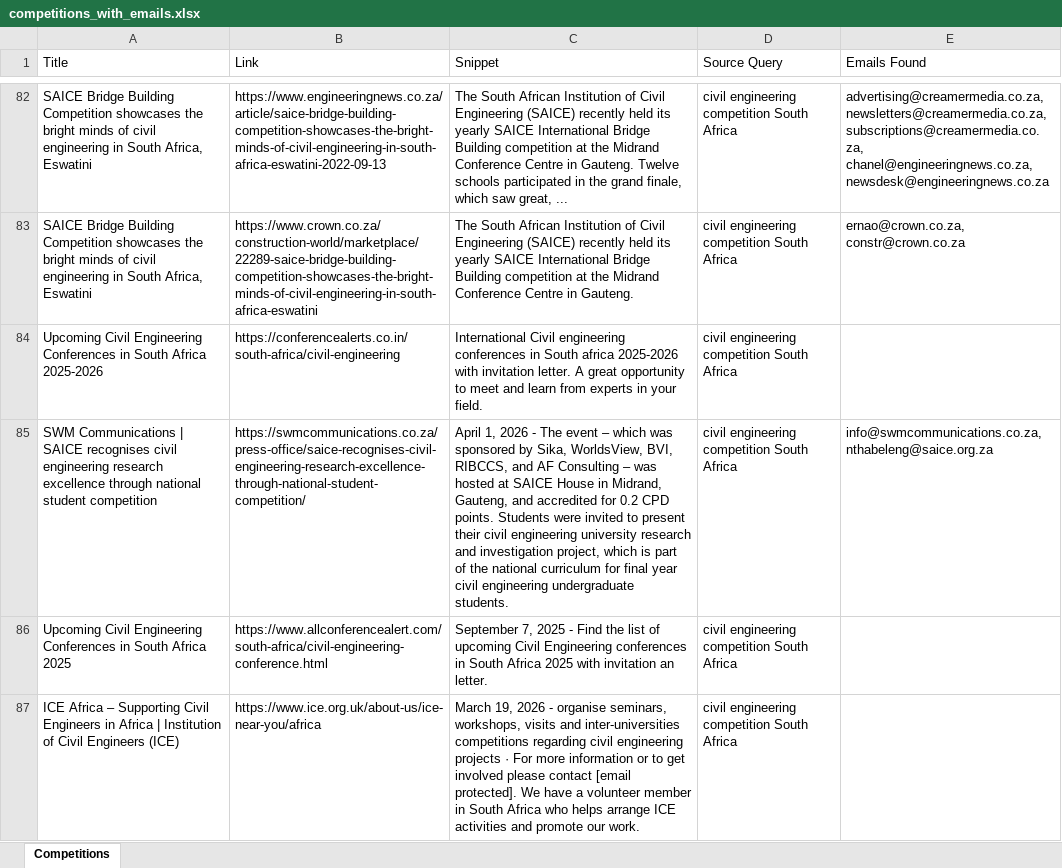
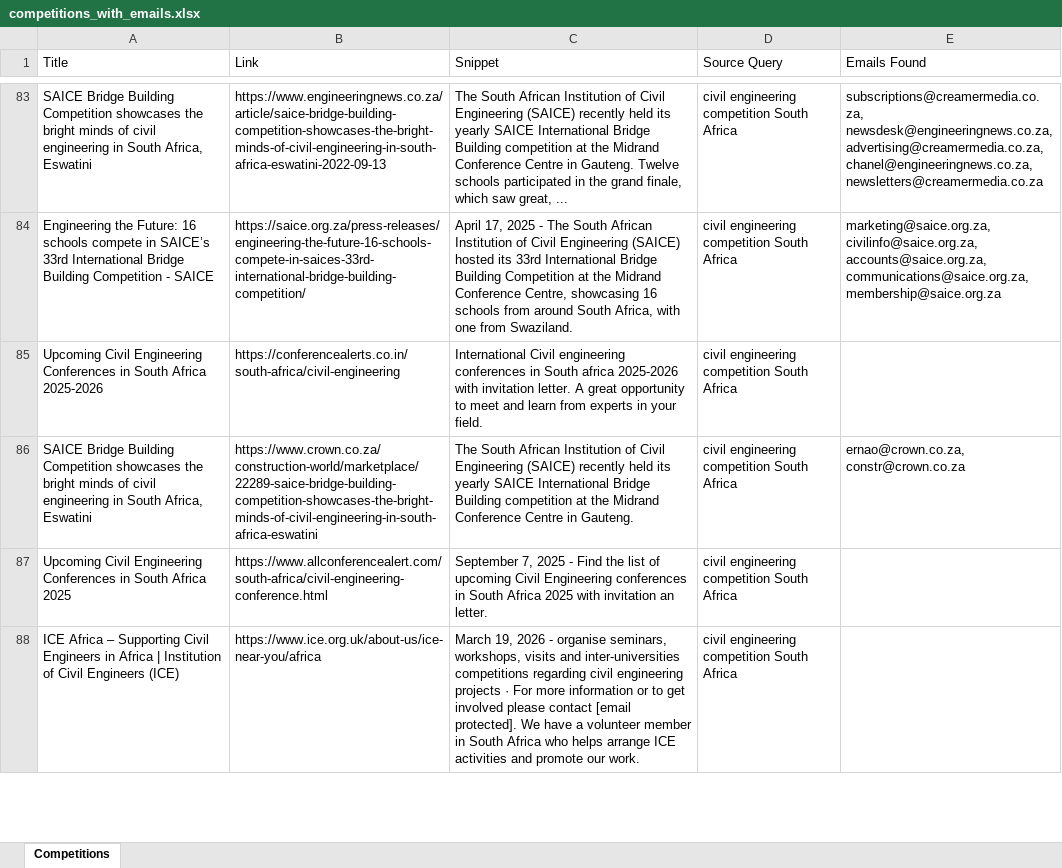
Before and after one commit to MareanaNsuku/CompetitionScraper, an Excel workbook: data/competitions_with_emails.xlsx, sheet Competitions, drawn as a sheet; only a part is shown, gaps mark what is left out; values as stored, in another font and other column widths than the file's, no borders; removed rows and columns are numbered as before the commit, all else as after; the diff covers the shown part only; the diff names each change by its address in the sheet, - before the commit and + after, or states it on an @@ line.

```diff
--- a/data/competitions_with_emails.xlsx (sheet Competitions)
+++ b/data/competitions_with_emails.xlsx (sheet Competitions)
-E83 (Emails Found): advertising@creamermedia.co.za, newsletters@creamermedia.co.za, subscriptions@creamermedia.co.za, chanel@engineeringnews.co.za, newsdesk@engineeringnews.co.za
+E83 (Emails Found): subscriptions@creamermedia.co.za, newsdesk@engineeringnews.co.za, advertising@creamermedia.co.za, chanel@engineeringnews.co.za, newsletters@creamermedia.co.za
+row 84: Engineering the Future: 16 schools compete in SAICE’s 33rd International Bridge Building Competition - SAICE | https://saice.org.za/press-releases/engineering-the-future-16-schools-compete-in-saices-33rd-international-bridge-building-competition/ | April 17, 2025 - The South African Institution of Civil Engineering (SAICE) hosted its 33rd International Bridge Building Competition at the Midrand Conference Centre, showcasing 16 schools from around South Africa, with one from Swaziland. | civil engineering competition South Africa | marketing@saice.org.za, civilinfo@saice.org.za, accounts@saice.org.za, communications@saice.org.za, membership@saice.org.za
@@ row 84 moved to row 85: Upcoming Civil Engineering Conferences i… @@
-row 85: SWM Communications | SAICE recognises civil engineering research excellence through national student competition | https://swmcommunications.co.za/press-office/saice-recognises-civil-engineering-research-excellence-through-national-student-competition/ | April 1, 2026 - The event – which was sponsored by Sika, WorldsView, BVI, RIBCCS, and AF Consulting – was hosted at SAICE House in Midrand, Gauteng, and accredited for 0.2 CPD points. Students were invited to present their civil engineering university research and investigation project, which is part of the national curriculum for final year civil engineering undergraduate students. | civil engineering competition South Africa | info@swmcommunications.co.za, nthabeleng@saice.org.za
```
Also changed, not shown: 67 added rows, 73 removed rows and 51 edited cells elsewhere in this sheet.
